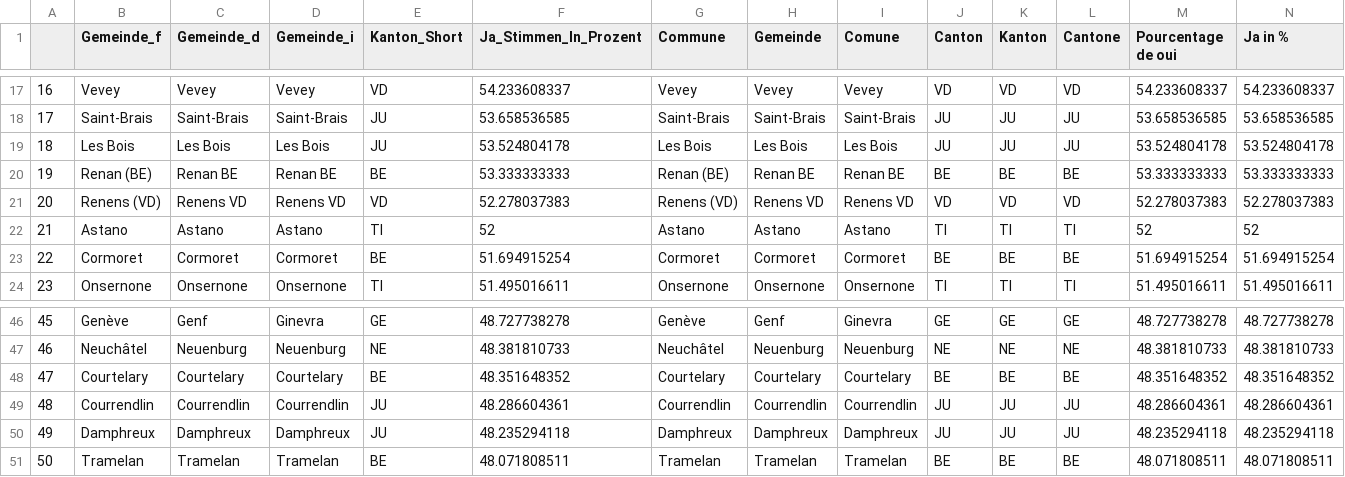
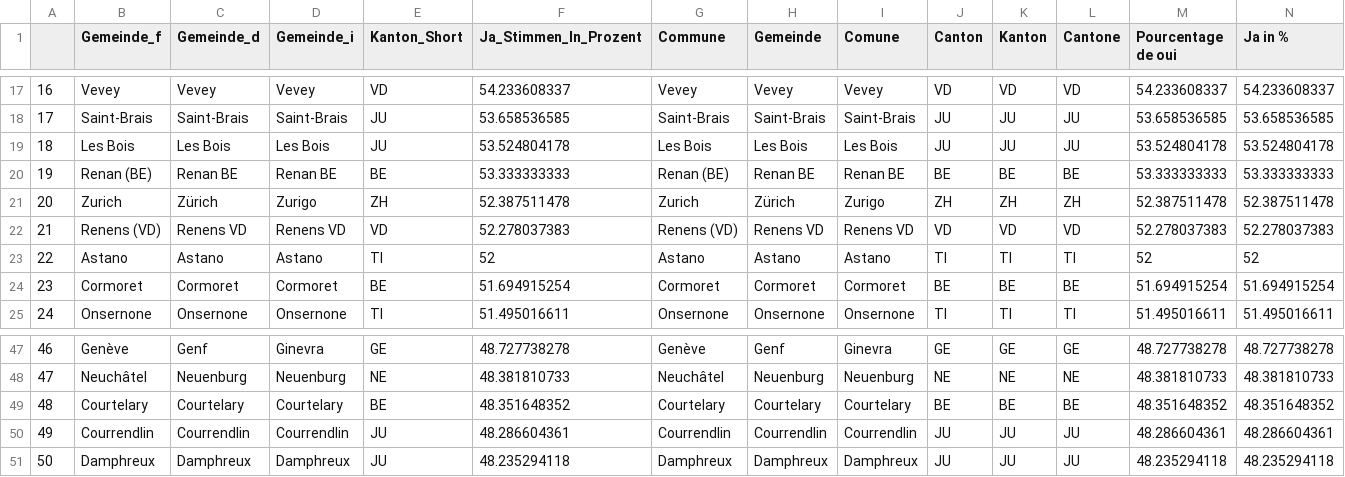
Before and after one commit to awp-finanznachrichten/lena_september2021, a CSV file: Tableaux/cap_top.csv, drawn as a sheet; only a part is shown, gaps mark what is left out; removed rows and columns are numbered as before the commit, all else as after; rows hold the shown columns only; the diff names each change by its address in the sheet, - before the commit and + after, or states it on an @@ line.

```diff
--- a/Tableaux/cap_top.csv
+++ b/Tableaux/cap_top.csv
+row 21: 20 | Zurich | Zürich | Zurigo | ZH | 52.387511478 | Zurich | Zürich | Zurigo | ZH | ZH | ZH | 52.387511478 | 52.387511478
@@ column A renumbered between rows 22 and 51 @@
-row 51: 50 | Tramelan | Tramelan | Tramelan | BE | 48.071808511 | Tramelan | Tramelan | Tramelan | BE | BE | BE | 48.071808511 | 48.071808511
```
Also changed, not shown: Tableaux/mar_top.csv.
